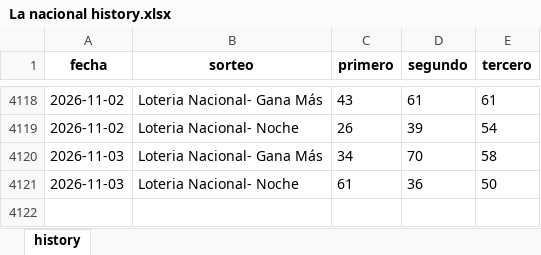
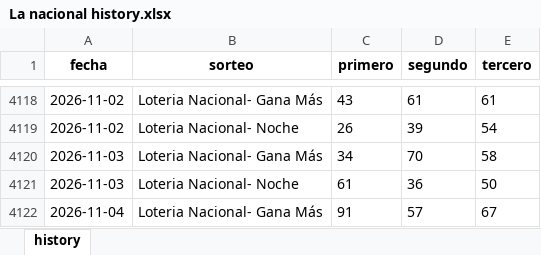
Before and after one commit to carbosota1/LotMix, an Excel workbook: data/histories/La nacional history.xlsx, sheet history, drawn as a sheet; only a part is shown, gaps mark what is left out; values as stored, in another font and other column widths than the file's, no borders; the diff names each change by its address in the sheet, - before the commit and + after, or states it on an @@ line.

Commit message:
Auto update histories + intraday analysis

```diff
--- a/data/histories/La nacional history.xlsx (sheet history)
+++ b/data/histories/La nacional history.xlsx (sheet history)
+row 4122: 2026-11-04 | Loteria Nacional- Gana Más | 91 | 57 | 67
```
Also changed, not shown: 5 other files.
